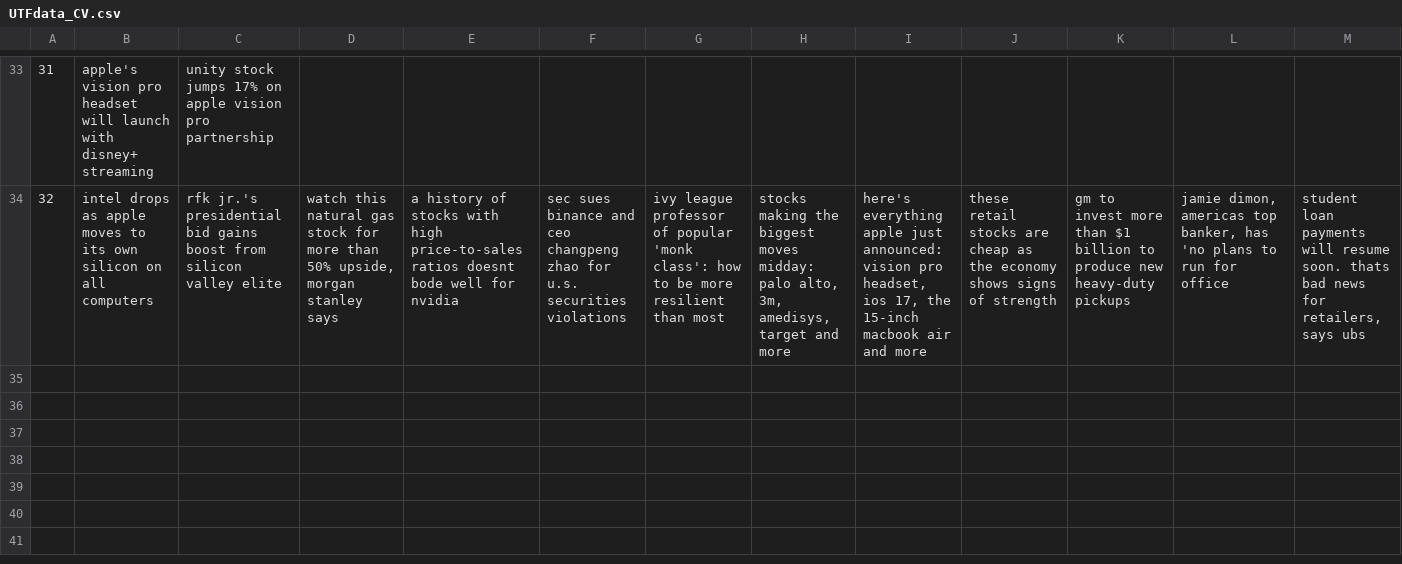
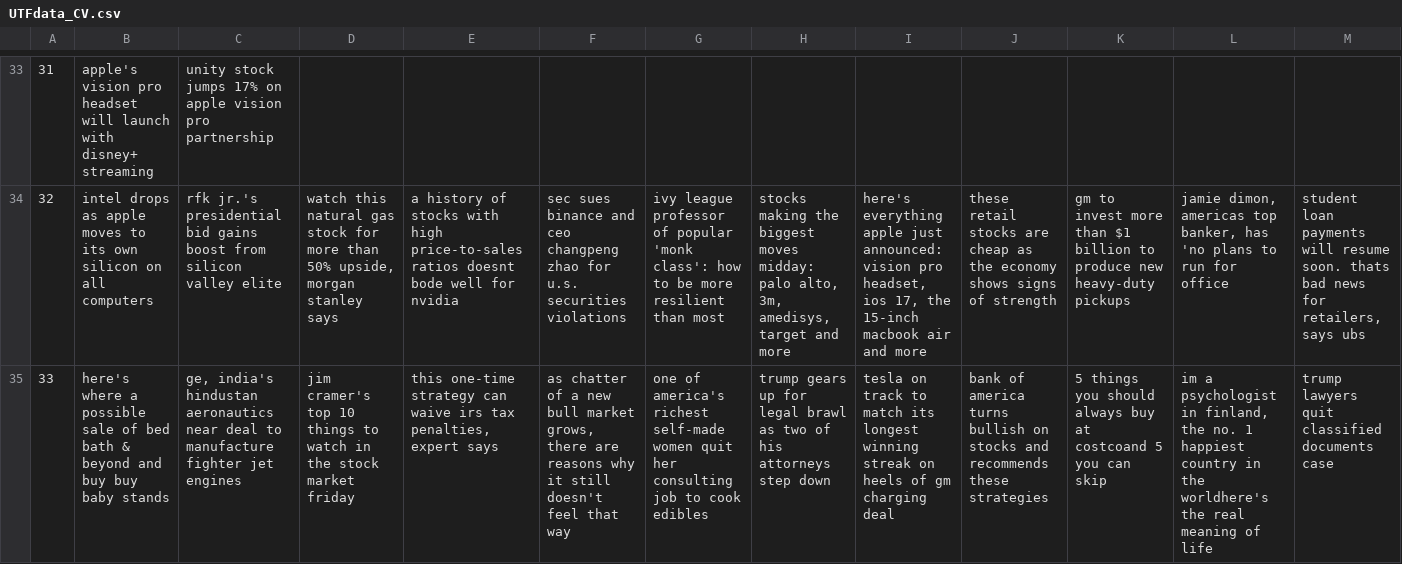
Before and after one commit to ChrisVerg/SmartInvest, a CSV file: Data/UTFdata_CV.csv, drawn as a sheet; only a part is shown, gaps mark what is left out; rows hold the shown columns only; the diff names each change by its address in the sheet, - before the commit and + after, or states it on an @@ line.

```diff
--- a/Data/UTFdata_CV.csv
+++ b/Data/UTFdata_CV.csv
+row 35: 33 | here's where a possible sale of bed bath & beyond and buy buy baby stands | ge, india's hindustan aeronautics near deal to manufacture fighter jet engines | jim cramer's top 10 things to watch in the stock market friday | this one-time strategy can waive irs tax penalties, expert says | as chatter of a new bull market grows, there are reasons why it still doesn't feel that way | one of america's richest self-made women quit her consulting job to cook edibles | trump gears up for legal brawl as two of his attorneys step down | tesla on track to match its longest winning streak on heels of gm charging deal | bank of america turns bullish on stocks and recommends these strategies | 5 things you should always buy at costcoand 5 you can skip | im a psychologist in finland, the no. 1 happiest country in the worldhere's the real meaning of life | trump lawyers quit classified documents case
```
Also changed, not shown: Data/ConsolidatedHeadline_CV.csv, 7 other files.
